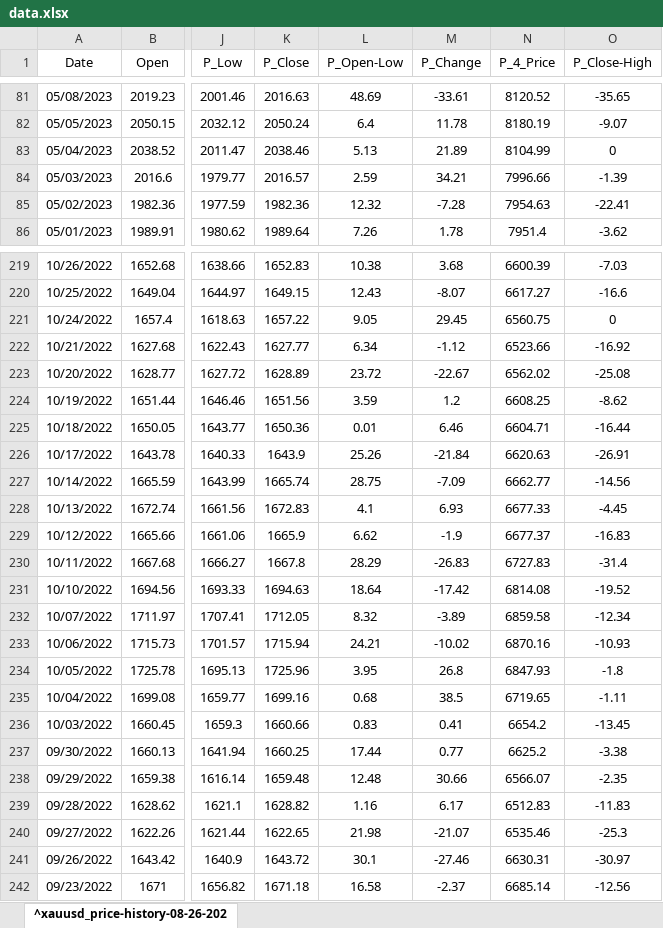
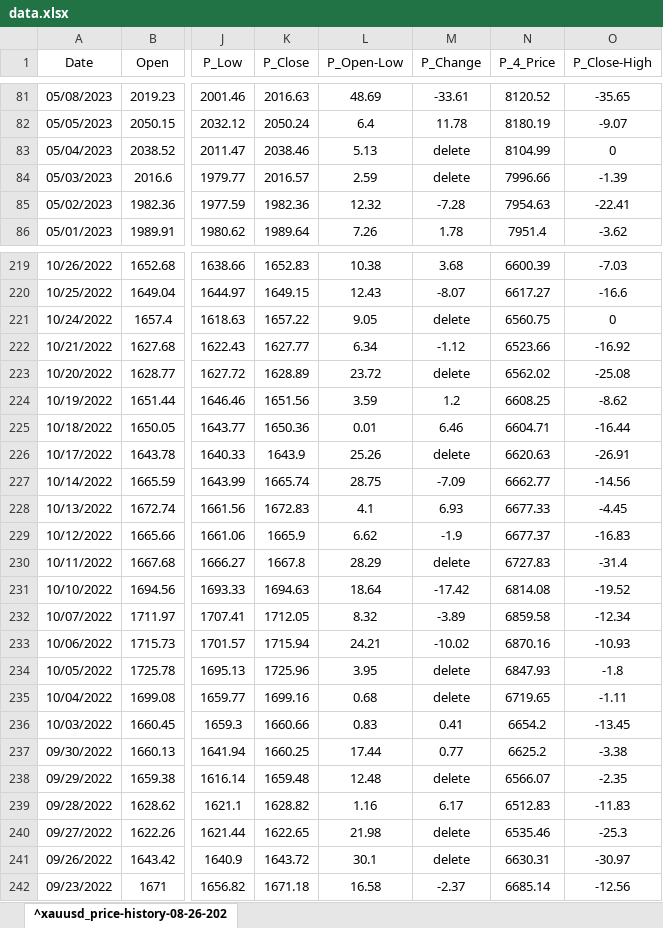
Before and after one commit to rezaahmadiyazd1994/forex, an Excel workbook: excel/2/data.xlsx, sheet ^xauusd_price-history-08-26-202, drawn as a sheet; only a part is shown, gaps mark what is left out; values as stored, in another font and other column widths than the file's, no borders; the diff covers the shown part only; the diff names each change by its address in the sheet, - before the commit and + after, or states it on an @@ line.

```diff
--- a/excel/2/data.xlsx (sheet ^xauusd_price-history-08-26-202)
+++ b/excel/2/data.xlsx (sheet ^xauusd_price-history-08-26-202)
-M83 (P_Change): 21.89
+M83 (P_Change): delete
-M84 (P_Change): 34.21
+M84 (P_Change): delete
-M221 (P_Change): 29.45
+M221 (P_Change): delete
-M223 (P_Change): -22.67
+M223 (P_Change): delete
-M226 (P_Change): -21.84
+M226 (P_Change): delete
-M230 (P_Change): -26.83
+M230 (P_Change): delete
-M234 (P_Change): 26.8
+M234 (P_Change): delete
-M235 (P_Change): 38.5
+M235 (P_Change): delete
-M238 (P_Change): 30.66
+M238 (P_Change): delete
-M240 (P_Change): -21.07
+M240 (P_Change): delete
-M241 (P_Change): -27.46
+M241 (P_Change): delete
```
Also changed, not shown: 84 edited cells elsewhere in this sheet, 4 other files.
